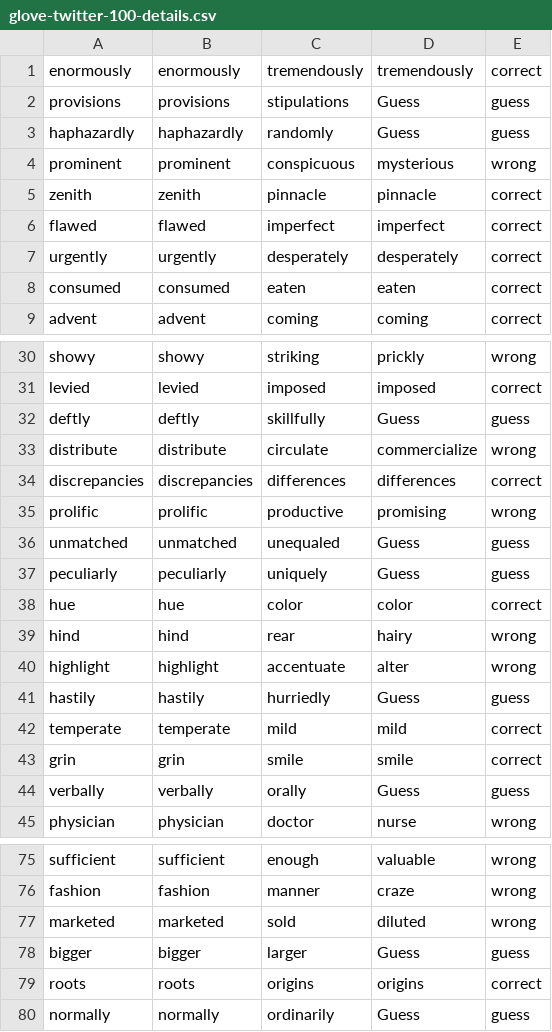
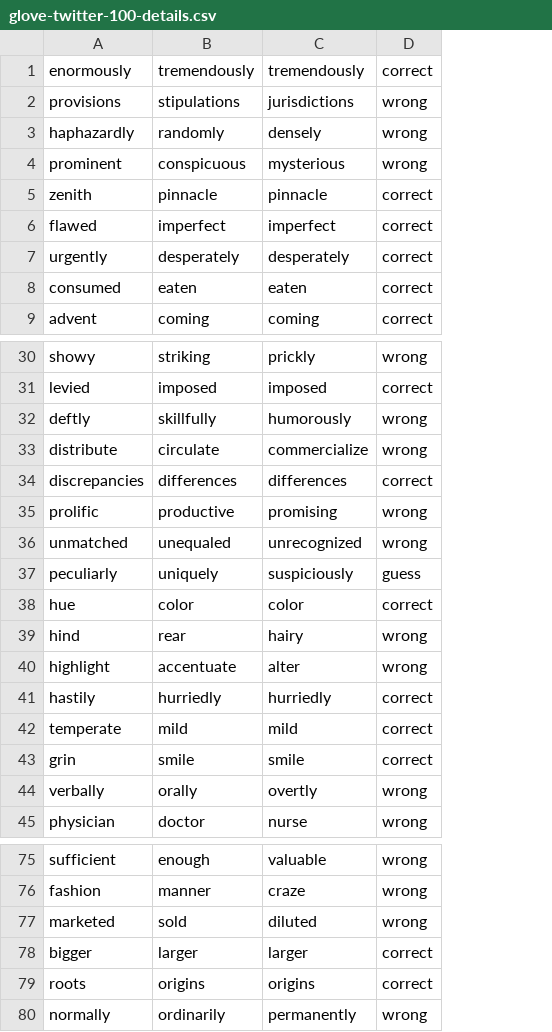
Before and after one commit to wmongeau/AiProj_3, a CSV file: glove-twitter-100-details.csv, drawn as a sheet; only a part is shown, gaps mark what is left out; removed rows and columns are numbered as before the commit, all else as after; the diff covers the shown part only; the diff names each change by its address in the sheet, - before the commit and + after, or states it on an @@ line.

```diff
--- a/glove-twitter-100-details.csv
+++ b/glove-twitter-100-details.csv
-column B, rows 1-9: enormously | provisions | haphazardly | prominent | zenith | flawed | urgently | consumed | advent; rows 30-45: showy | levied | deftly | distribute | discrepancies | prolific | unmatched | peculiarly | hue | hind | highlight | hastily | temperate | grin | verbally | physician; rows 75-80: sufficient | fashion | marketed | bigger | roots | normally
-C2: Guess
+C2: jurisdictions
-D2:D3: guess
+D2:D3: wrong
-C3: Guess
+C3: densely
-C32: Guess
+C32: humorously
-D32: guess
+D32: wrong
-C36: Guess
+C36: unrecognized
-D36: guess
+D36: wrong
-C37: Guess
+C37: suspiciously
-C41: Guess
+C41: hurriedly
-D41: guess
+D41: correct
-C44: Guess
+C44: overtly
-D44: guess
+D44: wrong
-C78: Guess
+C78: larger
-D78: guess
+D78: correct
-C80: Guess
+C80: permanently
-D80: guess
+D80: wrong
```
Also changed, not shown: 3 edited cells elsewhere in this file, analysis.csv, glove-wiki-gigaword-100-details.csv, 5 other files.
